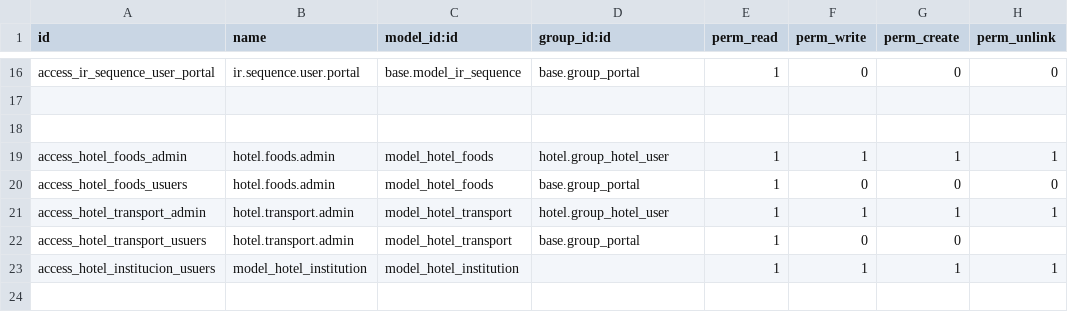
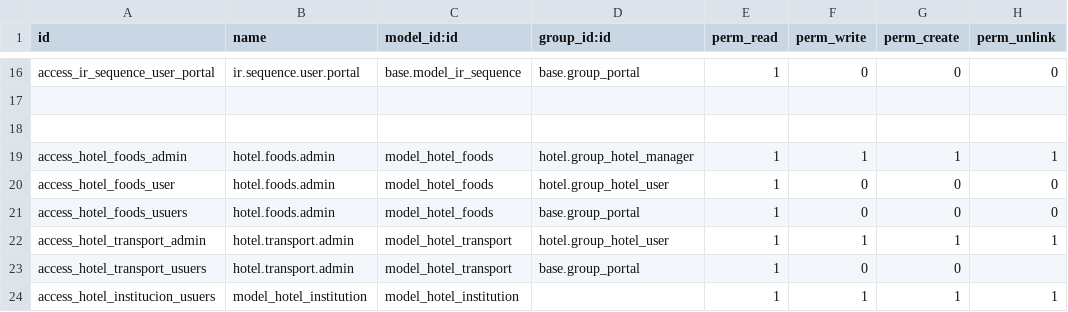
Before and after one commit to juventudproductivabicentenaria/vertical-hotel, a CSV file: hotel_reservation/security/ir.model.access.csv, drawn as a sheet; only a part is shown, gaps mark what is left out.

```diff
--- a/hotel_reservation/security/ir.model.access.csv
+++ b/hotel_reservation/security/ir.model.access.csv
@@ -18,3 +18,4 @@ access_ir_sequence_user_portal,ir.sequence.user.portal,base.model_ir_sequence,ba
 
-access_hotel_foods_admin,hotel.foods.admin,model_hotel_foods,hotel.group_hotel_user,1,1,1,1
+access_hotel_foods_admin,hotel.foods.admin,model_hotel_foods,hotel.group_hotel_manager,1,1,1,1
+access_hotel_foods_user,hotel.foods.admin,model_hotel_foods,hotel.group_hotel_user,1,0,0,0
 access_hotel_foods_usuers,hotel.foods.admin,model_hotel_foods,base.group_portal,1,0,0,0
```
Also changed, not shown: 24 other files.
